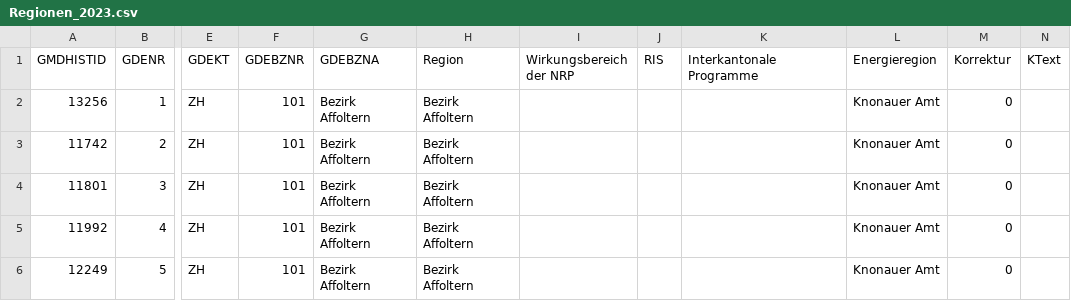
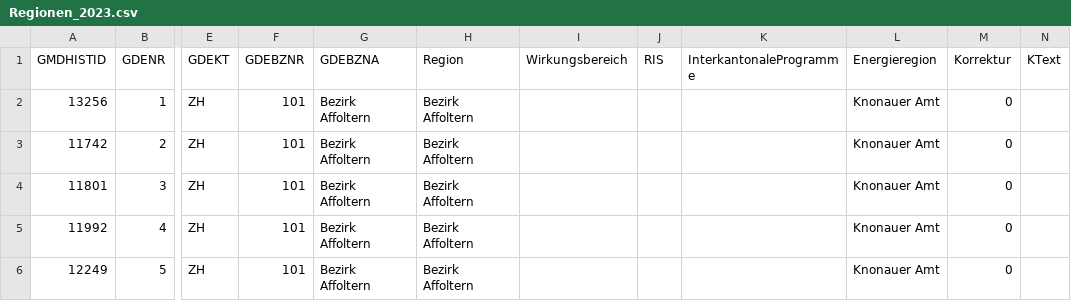
Before and after one commit to seco-chmos/Regionen-Neue-Regionalpolitik, a CSV file: Regionen_2023.csv, drawn as a sheet; only a part is shown, gaps mark what is left out; the diff names each change by its address in the sheet, - before the commit and + after, or states it on an @@ line.

Commit message:
Update Regionen_2023.csv

```diff
--- a/Regionen_2023.csv
+++ b/Regionen_2023.csv
-I1: Wirkungsbereich der NRP
+I1: Wirkungsbereich
-K1: Interkantonale Programme
+K1: InterkantonaleProgramme
```
